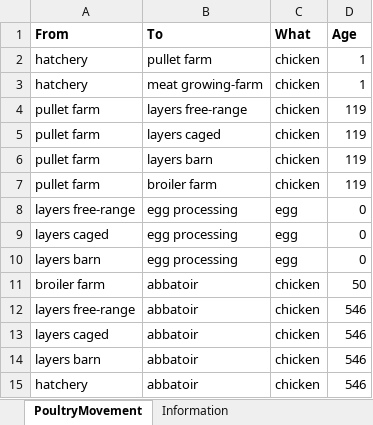
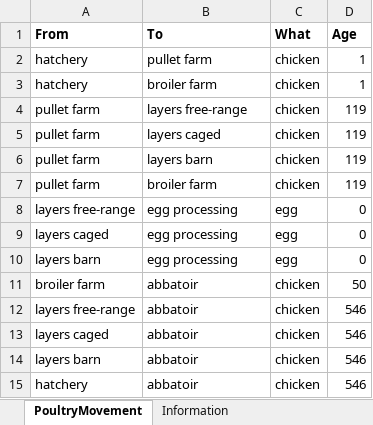
Before and after one commit to thaopletk/outbreaksimulator, an Excel workbook: data/MovementNetwork.xlsx, sheet PoultryMovement, drawn as a sheet; values as stored, in another font and other column widths than the file's, no borders; the diff names each change by its address in the sheet, - before the commit and + after, or states it on an @@ line.

```diff
--- a/data/MovementNetwork.xlsx (sheet PoultryMovement)
+++ b/data/MovementNetwork.xlsx (sheet PoultryMovement)
-B3 (To): meat growing-farm
+B3 (To): broiler farm
```
Also changed, not shown: 2 other files.
